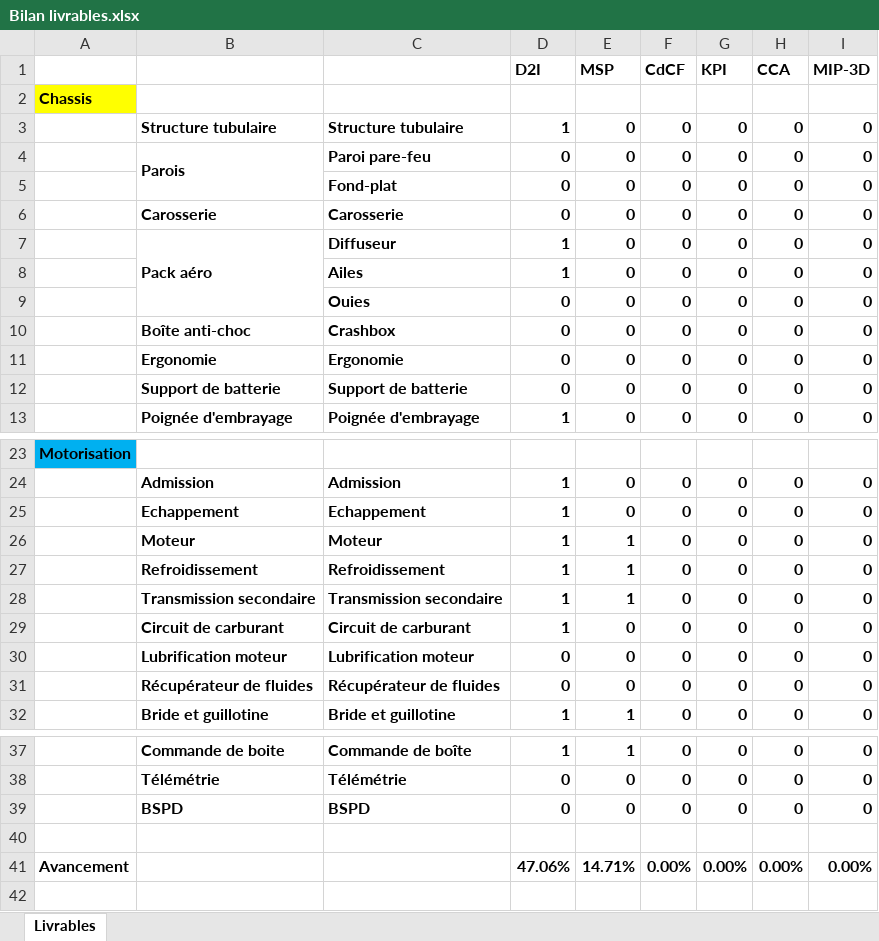
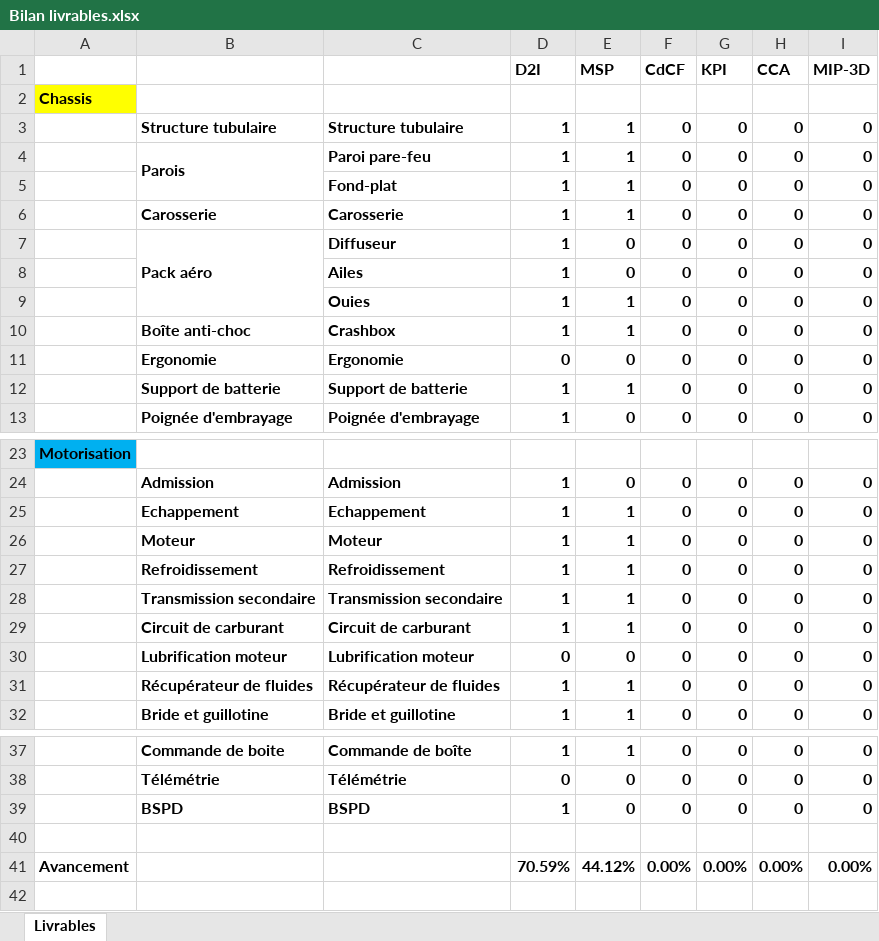
Before and after one commit to EOSCogniton/STUF-2020, an Excel workbook: AA_Management/10_Point_Projet/Bilan livrables.xlsx, sheet Livrables, drawn as a sheet; only a part is shown, gaps mark what is left out; values as stored, in another font and other column widths than the file's, no borders; conditional formats not drawn; the diff names each change by its address in the sheet, - before the commit and + after, or states it on an @@ line.

Commit message:
Livrables

```diff
--- a/AA_Management/10_Point_Projet/Bilan livrables.xlsx (sheet Livrables)
+++ b/AA_Management/10_Point_Projet/Bilan livrables.xlsx (sheet Livrables)
-E3:E6 (MSP): 0
+E3:E6 (MSP): 1
-D4:D6 (D2I): 0
+D4:D6 (D2I): 1
-D9:D10 (D2I): 0
+D9:D10 (D2I): 1
-E9:E10 (MSP): 0
+E9:E10 (MSP): 1
-D12 (D2I): 0
+D12 (D2I): 1
-E12 (MSP): 0
+E12 (MSP): 1
-E25 (MSP): 0
+E25 (MSP): 1
-E29 (MSP): 0
+E29 (MSP): 1
-D31 (D2I): 0
+D31 (D2I): 1
-E31 (MSP): 0
+E31 (MSP): 1
-D39 (D2I): 0
+D39 (D2I): 1
-D41 (D2I): 47.06%
+D41 (D2I): 70.59%
-E41 (MSP): 14.71%
+E41 (MSP): 44.12%
```
